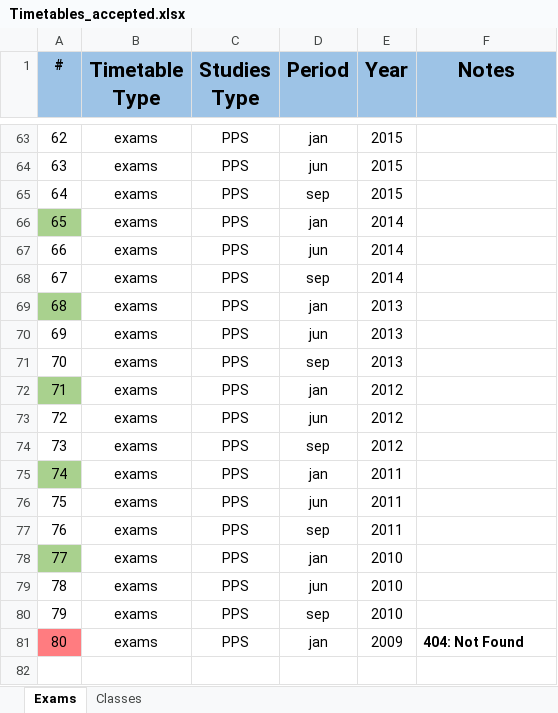
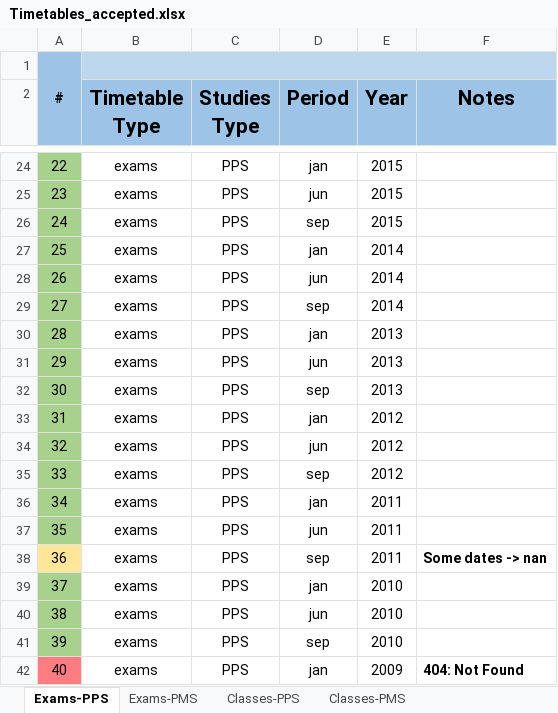
Before and after one commit to theatina/UniPal, an Excel workbook: Timetables_accepted.xlsx, sheet Exams-PPS, drawn as a sheet; only a part is shown, gaps mark what is left out; values as stored, in another font and other column widths than the file's, no borders; charts and pictures not drawn; addresses are those after the commit; the diff covers the shown part only; the diff names each change by its address in the sheet, - before the commit and + after, or states it on an @@ line.

```diff
--- a/Timetables_accepted.xlsx (sheet Exams-PPS)
+++ b/Timetables_accepted.xlsx (sheet Exams-PPS)
-sheet tab: Exams
+sheet tab: Exams-PPS
-sheet tab: Classes
+sheet tab: Classes-PPS
+sheet tab: Exams-PMS
+sheet tab: Classes-PMS
+row 1: #
@@ column A renumbered from row 2 down @@
-A24:A26 fill: none
+A24:A26 fill: #A9D18E
-A28:A29 fill: none
+A28:A29 fill: #A9D18E
-A31:A32 fill: none
+A31:A32 fill: #A9D18E
-A34:A35 fill: none
+A34:A35 fill: #A9D18E
-A37 fill: none
+A37 fill: #A9D18E
-A38 fill: none
+A38 fill: #FFE699
-F38 (Notes): (empty)
+F38 (Notes): Some dates -> nan
-A40:A41 fill: none
+A40:A41 fill: #A9D18E
```
Also changed, not shown: 40 removed rows, 3 edited cells and cell formats elsewhere in this sheet, sheet Classes-PPS, charts or pictures, 1 other file.
